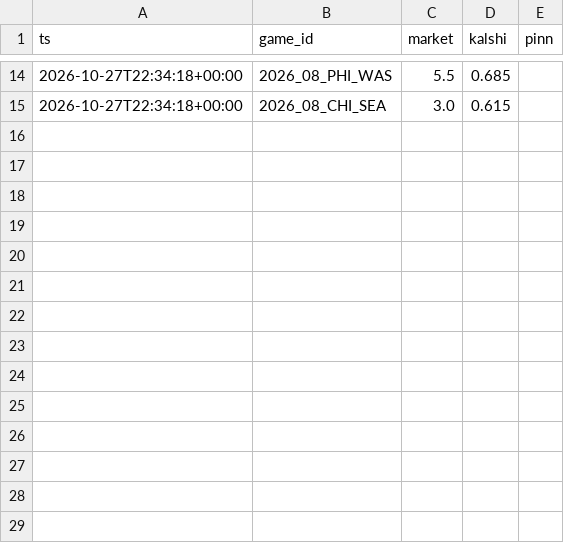
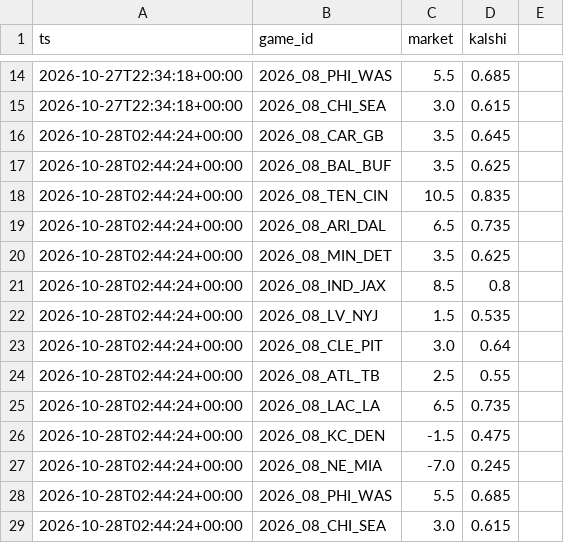
Before and after one commit to dylankelly0233-hoops/alphapoint-dashboards, a CSV file: line_history_nfl.csv, drawn as a sheet; only a part is shown, gaps mark what is left out; the diff names each change by its address in the sheet, - before the commit and + after, or states it on an @@ line.

```diff
--- a/line_history_nfl.csv
+++ b/line_history_nfl.csv
-E1: pinn
+E1: (empty)
+row 16: 2026-10-28T02:44:24+00:00 | 2026_08_CAR_GB | 3.5 | 0.645
+row 17: 2026-10-28T02:44:24+00:00 | 2026_08_BAL_BUF | 3.5 | 0.625
+row 18: 2026-10-28T02:44:24+00:00 | 2026_08_TEN_CIN | 10.5 | 0.835
+row 19: 2026-10-28T02:44:24+00:00 | 2026_08_ARI_DAL | 6.5 | 0.735
+row 20: 2026-10-28T02:44:24+00:00 | 2026_08_MIN_DET | 3.5 | 0.625
+row 21: 2026-10-28T02:44:24+00:00 | 2026_08_IND_JAX | 8.5 | 0.8
+row 22: 2026-10-28T02:44:24+00:00 | 2026_08_LV_NYJ | 1.5 | 0.535
+row 23: 2026-10-28T02:44:24+00:00 | 2026_08_CLE_PIT | 3.0 | 0.64
+row 24: 2026-10-28T02:44:24+00:00 | 2026_08_ATL_TB | 2.5 | 0.55
+row 25: 2026-10-28T02:44:24+00:00 | 2026_08_LAC_LA | 6.5 | 0.735
+row 26: 2026-10-28T02:44:24+00:00 | 2026_08_KC_DEN | -1.5 | 0.475
+row 27: 2026-10-28T02:44:24+00:00 | 2026_08_NE_MIA | -7.0 | 0.245
+row 28: 2026-10-28T02:44:24+00:00 | 2026_08_PHI_WAS | 5.5 | 0.685
+row 29: 2026-10-28T02:44:24+00:00 | 2026_08_CHI_SEA | 3.0 | 0.615
```
Also changed, not shown: line_history_cfb.csv, scorecard_cfb.csv, 1 other file.
